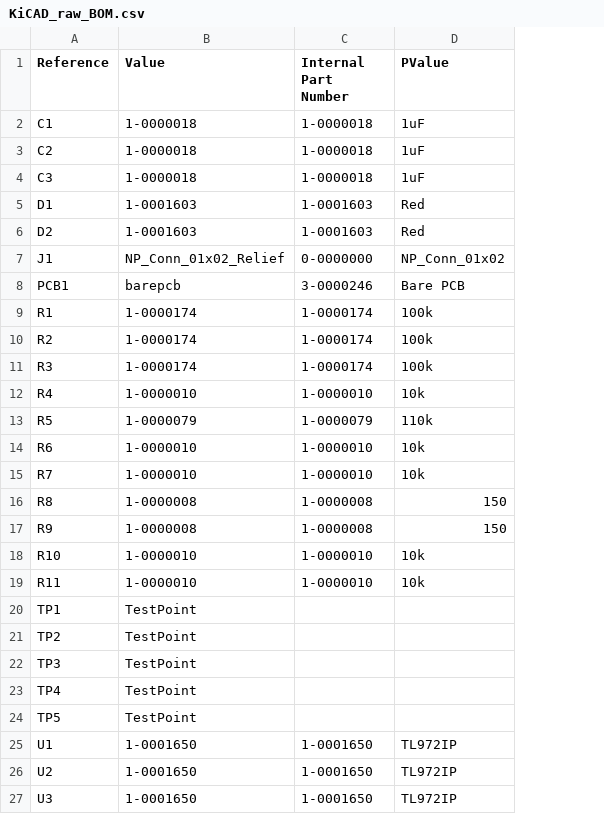
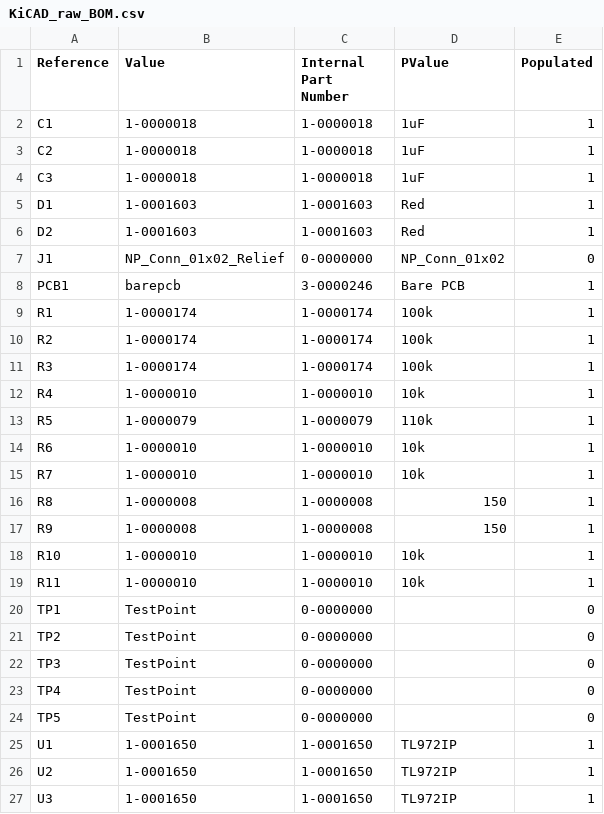
Before and after one commit to LeemanGeophysicalLLC/waveform_blinky, a CSV file: Production/BOM/KiCAD_raw_BOM.csv, drawn as a sheet; the diff names each change by its address in the sheet, - before the commit and + after, or states it on an @@ line.

```diff
--- a/Production/BOM/KiCAD_raw_BOM.csv
+++ b/Production/BOM/KiCAD_raw_BOM.csv
+column E (Populated), rows 2-27: 1 | 1 | 1 | 1 | 1 | 0 | 1 | 1 | 1 | 1 | 1 | 1 | 1 | 1 | 1 | 1 | 1 | 1 | 0 | 0 | 0 | 0 | 0 | 1 | 1 | 1
-C20:C24 (Internal Part Number): (empty)
+C20:C24 (Internal Part Number): 0-0000000
```
Also changed, not shown: 2 other files.
